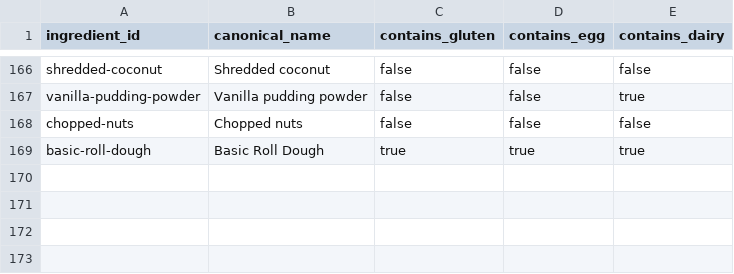
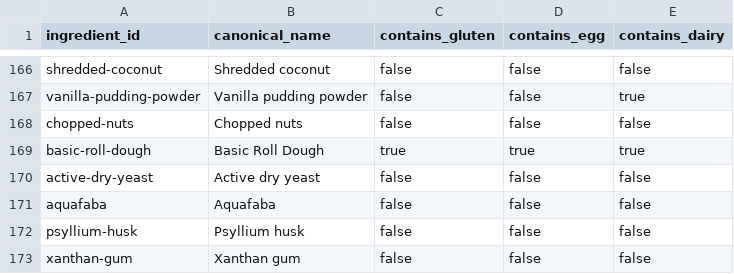
Before and after one commit to natanai/cookingdb, a CSV file: data/ingredient_catalog.csv, drawn as a sheet; only a part is shown, gaps mark what is left out; the diff names each change by its address in the sheet, - before the commit and + after, or states it on an @@ line.

```diff
--- a/data/ingredient_catalog.csv
+++ b/data/ingredient_catalog.csv
+row 170: active-dry-yeast | Active dry yeast | false | false | false
+row 171: aquafaba | Aquafaba | false | false | false
+row 172: psyllium-husk | Psyllium husk | false | false | false
+row 173: xanthan-gum | Xanthan gum | false | false | false
```
Also changed, not shown: recipes/streusel-coffee-cake/ingredients.csv, recipes/streusel-coffee-cake/steps.csv, 4 other files.
